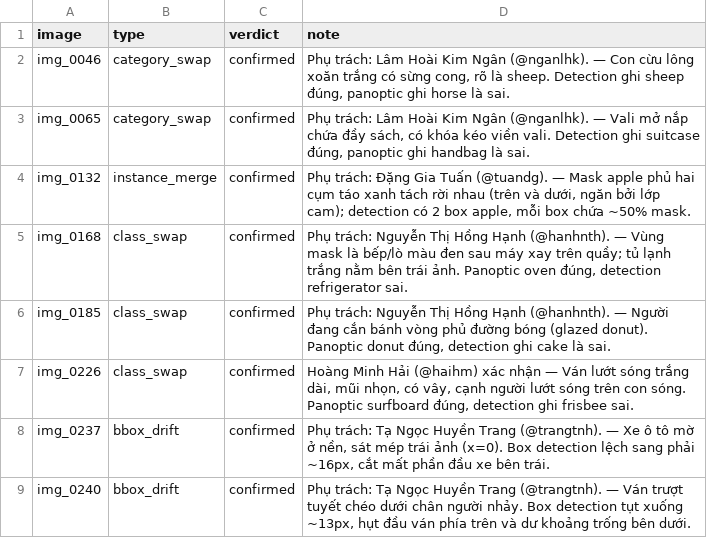
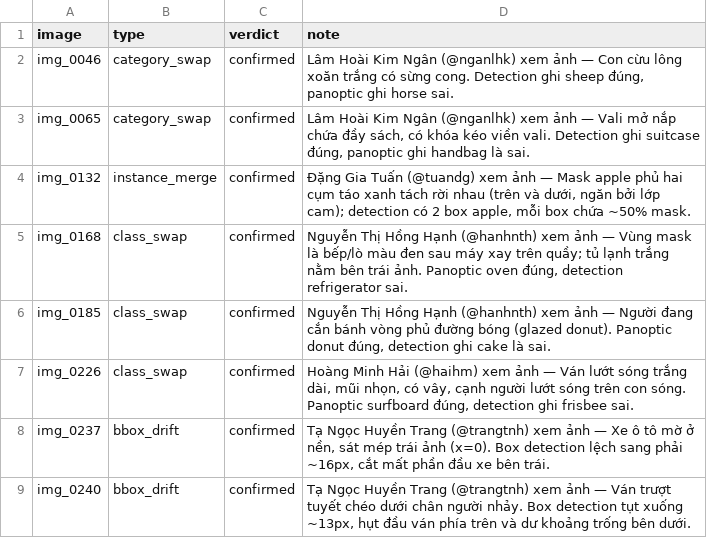
Before and after one commit to abuhmhai/K5-L23-DAY10-NHOM2N2-Release, a CSV file: submission/de_an/review_log.csv, drawn as a sheet.

Commit message:
P2: review 8 ứng viên lỗi nhãn đề ẩn

```diff
--- a/submission/de_an/review_log.csv
+++ b/submission/de_an/review_log.csv
@@ -1,9 +1,9 @@
 image,type,verdict,note
-img_0046,category_swap,confirmed,"Phụ trách: Lâm Hoài Kim Ngân (@nganlhk).  — Con cừu lông xoăn trắng có sừng cong, rõ là sheep. Detection ghi sheep đúng, panoptic ghi horse là sai."
-img_0065,category_swap,confirmed,"Phụ trách: Lâm Hoài Kim Ngân (@nganlhk).   — Vali mở nắp chứa đầy sách, có khóa kéo viền vali. Detection ghi suitcase đúng, panoptic ghi handbag là sai."
-img_0132,instance_merge,confirmed,"Phụ trách: Đặng Gia Tuấn (@tuandg).  — Mask apple phủ hai cụm táo xanh tách rời nhau (trên và dưới, ngăn bởi lớp cam); detection có 2 box apple, mỗi box chứa ~50% mask."
-img_0168,class_swap,confirmed,"Phụ trách: Nguyễn Thị Hồng Hạnh (@hanhnth).  — Vùng mask là bếp/lò màu đen sau máy xay trên quầy; tủ lạnh trắng nằm bên trái ảnh. Panoptic oven đúng, detection refrigerator sai."
-img_0185,class_swap,confirmed,"Phụ trách: Nguyễn Thị Hồng Hạnh (@hanhnth).  — Người đang cắn bánh vòng phủ đường bóng (glazed donut). Panoptic donut đúng, detection ghi cake là sai."
-img_0226,class_swap,confirmed,"Hoàng Minh Hải (@haihm) xác nhận — Ván lướt sóng trắng dài, mũi nhọn, có vây, cạnh người lướt sóng trên con sóng. Panoptic surfboard đúng, detection ghi frisbee sai."
-img_0237,bbox_drift,confirmed,"Phụ trách: Tạ Ngọc Huyền Trang (@trangtnh).  — Xe ô tô mờ ở nền, sát mép trái ảnh (x=0). Box detection lệch sang phải ~16px, cắt mất phần đầu xe bên trái."
-img_0240,bbox_drift,confirmed,"Phụ trách: Tạ Ngọc Huyền Trang (@trangtnh).  — Ván trượt tuyết chéo dưới chân người nhảy. Box detection tụt xuống ~13px, hụt đầu ván phía trên và dư khoảng trống bên dưới."
+img_0046,category_swap,confirmed,"Lâm Hoài Kim Ngân (@nganlhk) xem ảnh — Con cừu lông xoăn trắng có sừng cong. Detection ghi sheep đúng, panoptic ghi horse sai."
+img_0065,category_swap,confirmed,"Lâm Hoài Kim Ngân (@nganlhk) xem ảnh — Vali mở nắp chứa đầy sách, có khóa kéo viền vali. Detection ghi suitcase đúng, panoptic ghi handbag là sai."
+img_0132,instance_merge,confirmed,"Đặng Gia Tuấn (@tuandg) xem ảnh — Mask apple phủ hai cụm táo xanh tách rời nhau (trên và dưới, ngăn bởi lớp cam); detection có 2 box apple, mỗi box chứa ~50% mask."
+img_0168,class_swap,confirmed,"Nguyễn Thị Hồng Hạnh (@hanhnth) xem ảnh — Vùng mask là bếp/lò màu đen sau máy xay trên quầy; tủ lạnh trắng nằm bên trái ảnh. Panoptic oven đúng, detection refrigerator sai."
+img_0185,class_swap,confirmed,"Nguyễn Thị Hồng Hạnh (@hanhnth) xem ảnh — Người đang cắn bánh vòng phủ đường bóng (glazed donut). Panoptic donut đúng, detection ghi cake là sai."
+img_0226,class_swap,confirmed,"Hoàng Minh Hải (@haihm) xem ảnh — Ván lướt sóng trắng dài, mũi nhọn, có vây, cạnh người lướt sóng trên con sóng. Panoptic surfboard đúng, detection ghi frisbee sai."
+img_0237,bbox_drift,confirmed,"Tạ Ngọc Huyền Trang (@trangtnh) xem ảnh — Xe ô tô mờ ở nền, sát mép trái ảnh (x=0). Box detection lệch sang phải ~16px, cắt mất phần đầu xe bên trái."
+img_0240,bbox_drift,confirmed,"Tạ Ngọc Huyền Trang (@trangtnh) xem ảnh — Ván trượt tuyết chéo dưới chân người nhảy. Box detection tụt xuống ~13px, hụt đầu ván phía trên và dư khoảng trống bên dưới."
```
